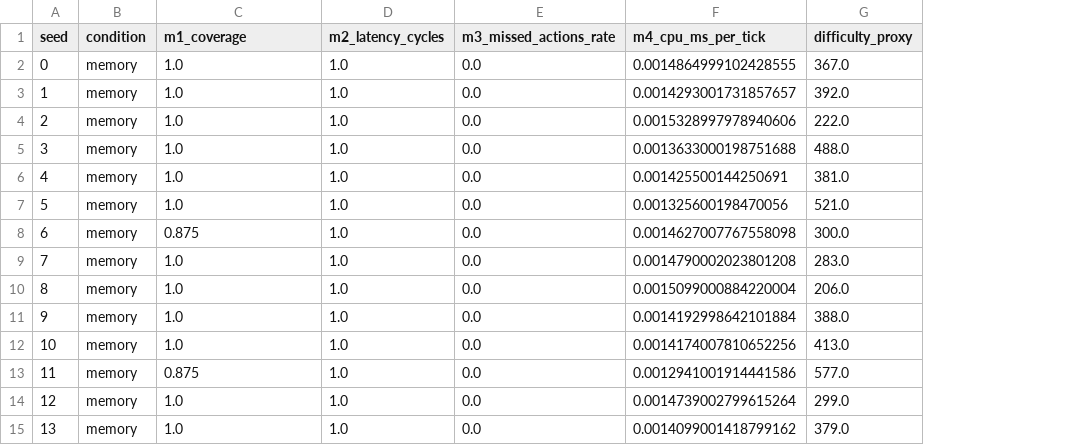
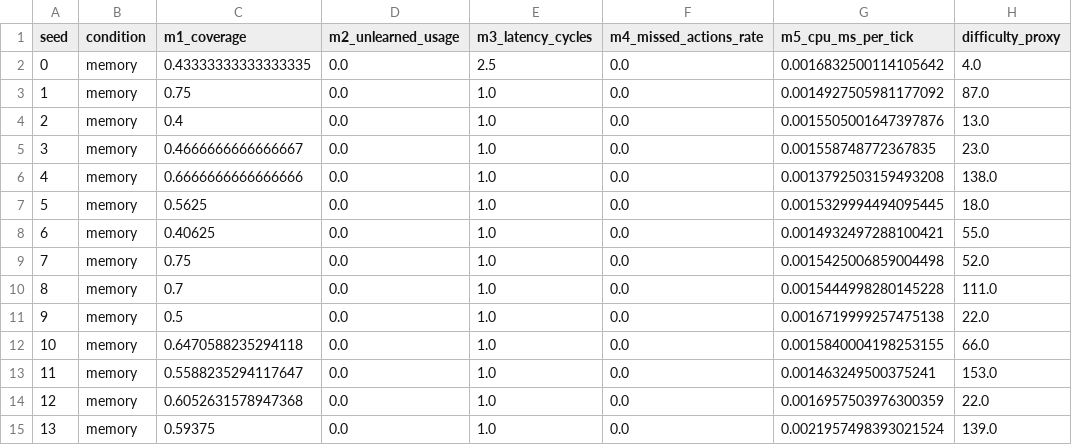
Before and after one commit to opiotrowsky/ECHO_Experiment, a CSV file: data/results_memory.csv, drawn as a sheet; only a part is shown; removed rows and columns are numbered as before the commit, all else as after; the diff covers the shown part only; the diff names each change by its address in the sheet, - before the commit and + after, or states it on an @@ line.

```diff
--- a/data/results_memory.csv
+++ b/data/results_memory.csv
+column D (m2_unlearned_usage), rows 2-15: all 0.0
-column F (m4_cpu_ms_per_tick), rows 2-15: 0.0014864999102428555 | 0.0014293001731857657 | 0.0015328997978940606 | 0.0013633000198751688 | 0.001425500144250691 | 0.001325600198470056 | 0.0014627007767558098 | 0.0014790002023801208 | 0.0015099000884220004 | 0.0014192998642101884 | 0.0014174007810652256 | 0.0012941001914441586 | 0.0014739002799615264 | 0.0014099001418799162
+column G (m5_cpu_ms_per_tick), rows 2-15: 0.0016832500114105642 | 0.0014927505981177092 | 0.0015505001647397876 | 0.001558748772367835 | 0.0013792503159493208 | 0.0015329994494095445 | 0.0014932497288100421 | 0.0015425006859004498 | 0.0015444998280145228 | 0.0016719999257475138 | 0.0015840004198253155 | 0.001463249500375241 | 0.0016957503976300359 | 0.0021957498393021524
-E1: m2_latency_cycles
+E1: m3_latency_cycles
-F1: m3_missed_actions_rate
+F1: m4_missed_actions_rate
-C2 (m1_coverage): 1.0
+C2 (m1_coverage): 0.43333333333333335
-E2 (m3_latency_cycles): 1.0
+E2 (m3_latency_cycles): 2.5
-H2 (difficulty_proxy): 367.0
+H2 (difficulty_proxy): 4.0
-C3 (m1_coverage): 1.0
+C3 (m1_coverage): 0.75
-H3 (difficulty_proxy): 392.0
+H3 (difficulty_proxy): 87.0
-C4 (m1_coverage): 1.0
+C4 (m1_coverage): 0.4
-H4 (difficulty_proxy): 222.0
+H4 (difficulty_proxy): 13.0
-C5 (m1_coverage): 1.0
+C5 (m1_coverage): 0.4666666666666667
-H5 (difficulty_proxy): 488.0
+H5 (difficulty_proxy): 23.0
-C6 (m1_coverage): 1.0
+C6 (m1_coverage): 0.6666666666666666
-H6 (difficulty_proxy): 381.0
+H6 (difficulty_proxy): 138.0
-C7 (m1_coverage): 1.0
+C7 (m1_coverage): 0.5625
-H7 (difficulty_proxy): 521.0
+H7 (difficulty_proxy): 18.0
-C8 (m1_coverage): 0.875
+C8 (m1_coverage): 0.40625
-H8 (difficulty_proxy): 300.0
+H8 (difficulty_proxy): 55.0
-C9 (m1_coverage): 1.0
+C9 (m1_coverage): 0.75
-H9 (difficulty_proxy): 283.0
+H9 (difficulty_proxy): 52.0
-C10 (m1_coverage): 1.0
+C10 (m1_coverage): 0.7
-H10 (difficulty_proxy): 206.0
+H10 (difficulty_proxy): 111.0
-C11 (m1_coverage): 1.0
+C11 (m1_coverage): 0.5
-H11 (difficulty_proxy): 388.0
+H11 (difficulty_proxy): 22.0
-C12 (m1_coverage): 1.0
+C12 (m1_coverage): 0.6470588235294118
-H12 (difficulty_proxy): 413.0
+H12 (difficulty_proxy): 66.0
-C13 (m1_coverage): 0.875
+C13 (m1_coverage): 0.5588235294117647
-H13 (difficulty_proxy): 577.0
+H13 (difficulty_proxy): 153.0
-C14 (m1_coverage): 1.0
+C14 (m1_coverage): 0.6052631578947368
-H14 (difficulty_proxy): 299.0
+H14 (difficulty_proxy): 22.0
-C15 (m1_coverage): 1.0
+C15 (m1_coverage): 0.59375
-H15 (difficulty_proxy): 379.0
+H15 (difficulty_proxy): 139.0
```
Also changed, not shown: 93 edited cells elsewhere in this file, data/results_baseline.csv, data/summary_metrics.csv, 12 other files.
